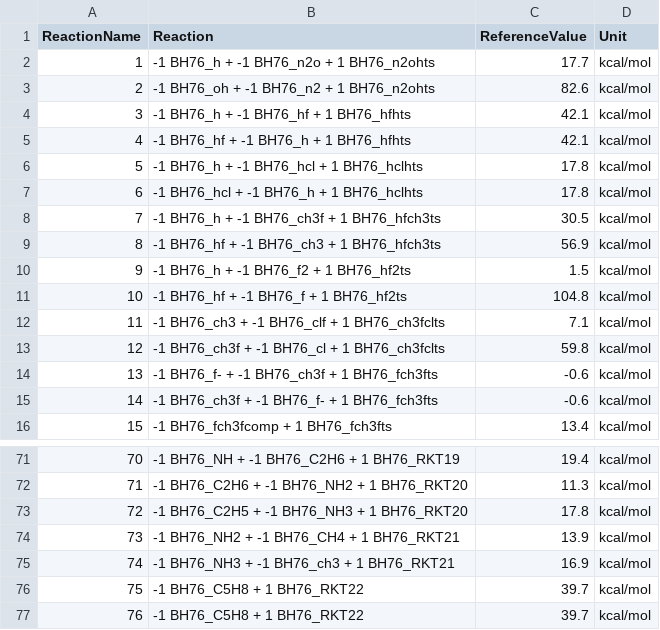
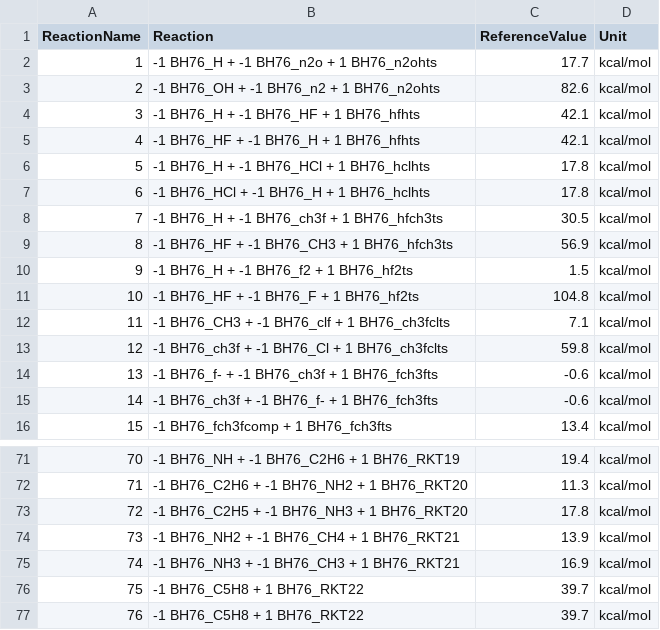
Before and after one commit to foxtran/gmtkn55-rs, a CSV file: data/databases/BH76.csv, drawn as a sheet; only a part is shown, gaps mark what is left out; the diff covers the shown part only.

```diff
--- a/data/databases/BH76.csv
+++ b/data/databases/BH76.csv
@@ -1,14 +1,14 @@
 ReactionName;Reaction;ReferenceValue;Unit
-1;-1 BH76_h + -1 BH76_n2o + 1 BH76_n2ohts;17.7;kcal/mol
-2;-1 BH76_oh + -1 BH76_n2 + 1 BH76_n2ohts;82.6;kcal/mol
-3;-1 BH76_h + -1 BH76_hf + 1 BH76_hfhts;42.1;kcal/mol
-4;-1 BH76_hf + -1 BH76_h + 1 BH76_hfhts;42.1;kcal/mol
-5;-1 BH76_h + -1 BH76_hcl + 1 BH76_hclhts;17.8;kcal/mol
-6;-1 BH76_hcl + -1 BH76_h + 1 BH76_hclhts;17.8;kcal/mol
-7;-1 BH76_h + -1 BH76_ch3f + 1 BH76_hfch3ts;30.5;kcal/mol
-8;-1 BH76_hf + -1 BH76_ch3 + 1 BH76_hfch3ts;56.9;kcal/mol
-9;-1 BH76_h + -1 BH76_f2 + 1 BH76_hf2ts;1.5;kcal/mol
-10;-1 BH76_hf + -1 BH76_f + 1 BH76_hf2ts;104.8;kcal/mol
-11;-1 BH76_ch3 + -1 BH76_clf + 1 BH76_ch3fclts;7.1;kcal/mol
-12;-1 BH76_ch3f + -1 BH76_cl + 1 BH76_ch3fclts;59.8;kcal/mol
+1;-1 BH76_H + -1 BH76_n2o + 1 BH76_n2ohts;17.7;kcal/mol
+2;-1 BH76_OH + -1 BH76_n2 + 1 BH76_n2ohts;82.6;kcal/mol
+3;-1 BH76_H + -1 BH76_HF + 1 BH76_hfhts;42.1;kcal/mol
+4;-1 BH76_HF + -1 BH76_H + 1 BH76_hfhts;42.1;kcal/mol
+5;-1 BH76_H + -1 BH76_HCl + 1 BH76_hclhts;17.8;kcal/mol
+6;-1 BH76_HCl + -1 BH76_H + 1 BH76_hclhts;17.8;kcal/mol
+7;-1 BH76_H + -1 BH76_ch3f + 1 BH76_hfch3ts;30.5;kcal/mol
+8;-1 BH76_HF + -1 BH76_CH3 + 1 BH76_hfch3ts;56.9;kcal/mol
+9;-1 BH76_H + -1 BH76_f2 + 1 BH76_hf2ts;1.5;kcal/mol
+10;-1 BH76_HF + -1 BH76_F + 1 BH76_hf2ts;104.8;kcal/mol
+11;-1 BH76_CH3 + -1 BH76_clf + 1 BH76_ch3fclts;7.1;kcal/mol
+12;-1 BH76_ch3f + -1 BH76_Cl + 1 BH76_ch3fclts;59.8;kcal/mol
 13;-1 BH76_f- + -1 BH76_ch3f + 1 BH76_fch3fts;-0.6;kcal/mol
@@ -74,3 +74,3 @@ ReactionName;Reaction;ReferenceValue;Unit
 73;-1 BH76_NH2 + -1 BH76_CH4 + 1 BH76_RKT21;13.9;kcal/mol
-74;-1 BH76_NH3 + -1 BH76_ch3 + 1 BH76_RKT21;16.9;kcal/mol
+74;-1 BH76_NH3 + -1 BH76_CH3 + 1 BH76_RKT21;16.9;kcal/mol
 75;-1 BH76_C5H8 + 1 BH76_RKT22;39.7;kcal/mol
```
Also changed, not shown: 28 edited cells elsewhere in this file.
